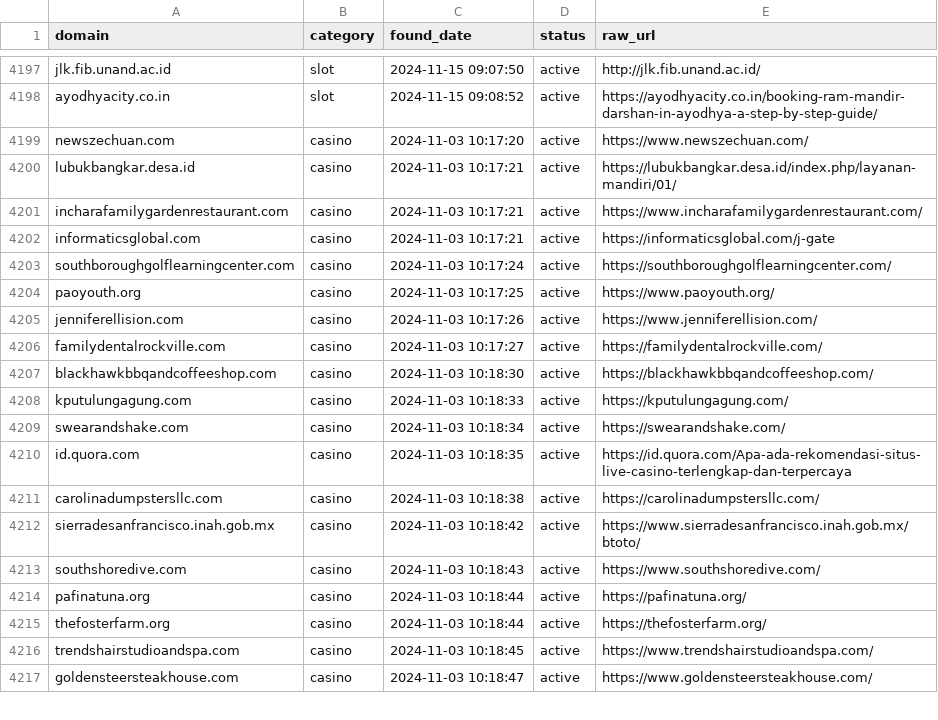
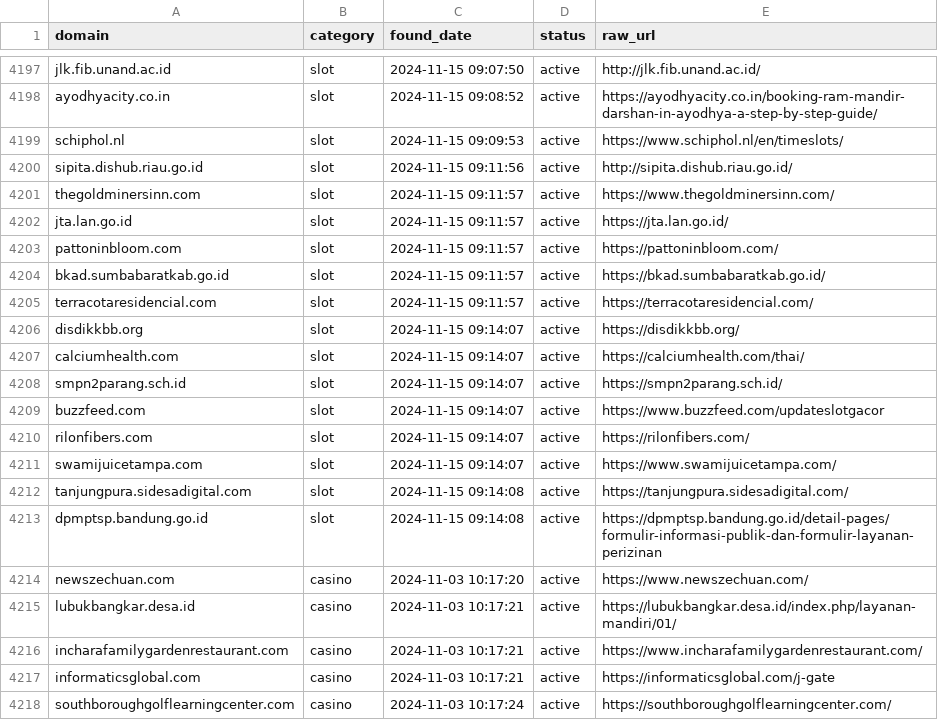
Before and after one commit to metalova/blacklist, a CSV file: csv/gambling_domains.csv, drawn as a sheet; only a part is shown, gaps mark what is left out; the shorter side is filled out with more unchanged rows.

```diff
--- a/csv/gambling_domains.csv
+++ b/csv/gambling_domains.csv
@@ -4198,2 +4198,17 @@ jlk.fib.unand.ac.id,slot,2024-11-15 09:07:50,active,http://jlk.fib.unand.ac.id/
 ayodhyacity.co.in,slot,2024-11-15 09:08:52,active,https://ayodhyacity.co.in/booking-ram-mandir-darshan-in-ayodhya-a-step-by-step-guide/
+schiphol.nl,slot,2024-11-15 09:09:53,active,https://www.schiphol.nl/en/timeslots/
+sipita.dishub.riau.go.id,slot,2024-11-15 09:11:56,active,http://sipita.dishub.riau.go.id/
+thegoldminersinn.com,slot,2024-11-15 09:11:57,active,https://www.thegoldminersinn.com/
+jta.lan.go.id,slot,2024-11-15 09:11:57,active,https://jta.lan.go.id/
+pattoninbloom.com,slot,2024-11-15 09:11:57,active,https://pattoninbloom.com/
+bkad.sumbabaratkab.go.id,slot,2024-11-15 09:11:57,active,https://bkad.sumbabaratkab.go.id/
+terracotaresidencial.com,slot,2024-11-15 09:11:57,active,https://terracotaresidencial.com/
+disdikkbb.org,slot,2024-11-15 09:14:07,active,https://disdikkbb.org/
+calciumhealth.com,slot,2024-11-15 09:14:07,active,https://calciumhealth.com/thai/
+smpn2parang.sch.id,slot,2024-11-15 09:14:07,active,https://smpn2parang.sch.id/
+buzzfeed.com,slot,2024-11-15 09:14:07,active,https://www.buzzfeed.com/updateslotgacor
+rilonfibers.com,slot,2024-11-15 09:14:07,active,https://rilonfibers.com/
+swamijuicetampa.com,slot,2024-11-15 09:14:07,active,https://www.swamijuicetampa.com/
+tanjungpura.sidesadigital.com,slot,2024-11-15 09:14:08,active,https://tanjungpura.sidesadigital.com/
+dpmptsp.bandung.go.id,slot,2024-11-15 09:14:08,active,https://dpmptsp.bandung.go.id/detail-pages/formulir-informasi-publik-dan-formulir-layanan-perizinan
 newszechuan.com,casino,2024-11-03 10:17:20,active,https://www.newszechuan.com/
```
Also changed, not shown: 7 other files.
